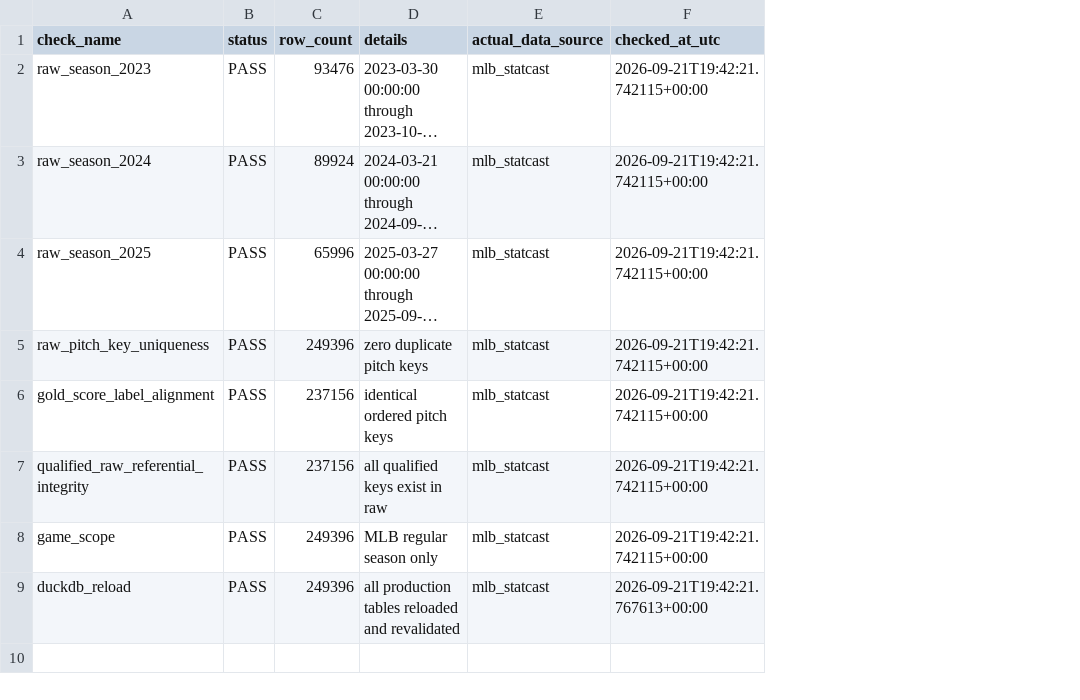
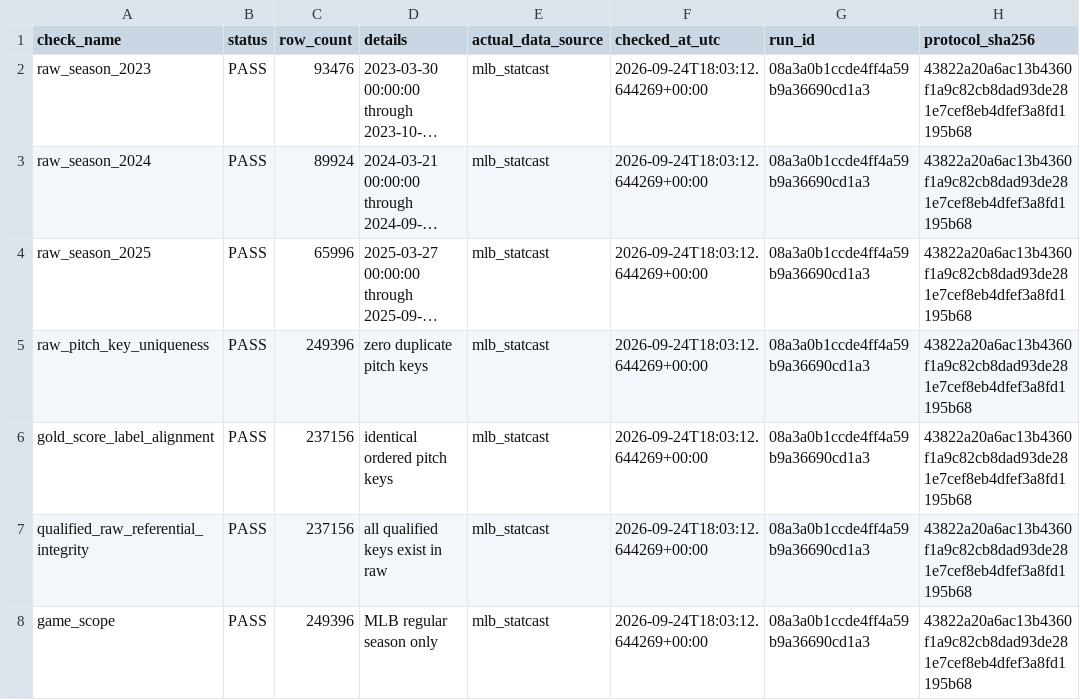
Before and after one commit to jimmywu0515-wq/baseball_competition, a CSV file: outputs/real_data/warehouse_integrity_report.csv, drawn as a sheet; long unchanged cells end in …; removed rows and columns are numbered as before the commit, all else as after; the diff names each change by its address in the sheet, - before the commit and + after, or states it on an @@ line.

```diff
--- a/outputs/real_data/warehouse_integrity_report.csv
+++ b/outputs/real_data/warehouse_integrity_report.csv
+column G (run_id), rows 2-8: all 08a3a0b1ccde4ff4a59b9a36690cd1a3
+column H (protocol_sha256), rows 2-8: all 43822a20a6ac13b4360f1a9c82cb8dad93de281e7cef8eb4dfef3a8fd1195b68
-F2:F8 (checked_at_utc): 2026-09-21T19:42:21.742115+00:00
+F2:F8 (checked_at_utc): 2026-09-24T18:03:12.644269+00:00
-row 9: duckdb_reload | PASS | 249396 | all production tables reloaded and revalidated | mlb_statcast | 2026-09-21T19:42:21.767613+00:00
```
Also changed, not shown: outputs/real_data/ablation_results.csv, outputs/real_data/bootstrap_confidence_intervals.csv, 37 other files.
